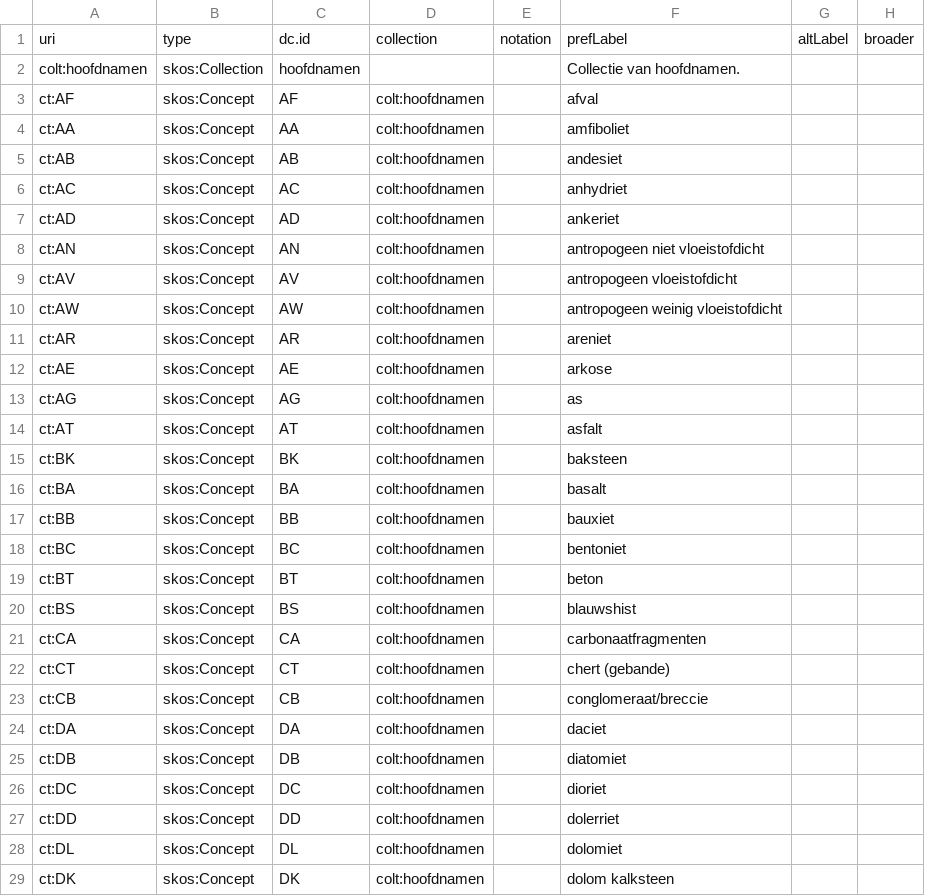
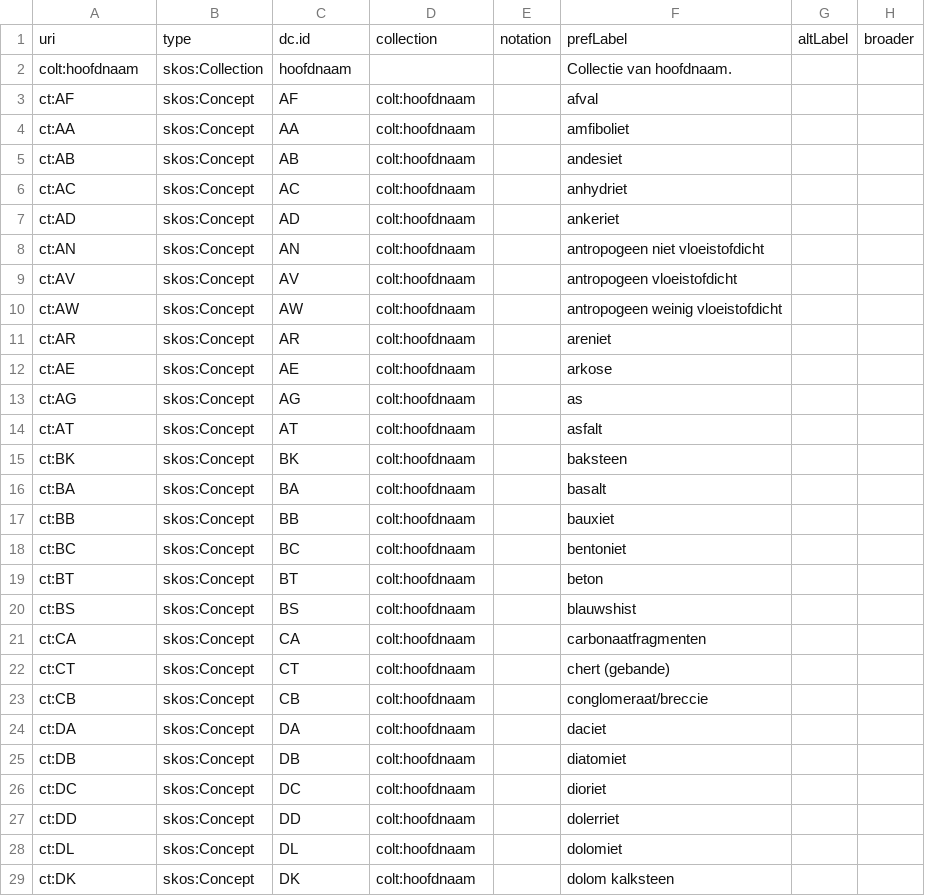
Before and after one commit to bodemenondergrond/codelijst-hoofdnaam, a CSV file: src/main/resources/source/codelijst_source.csv, drawn as a sheet; only a part is shown; the diff covers the shown part only; the diff names each change by its address in the sheet, - before the commit and + after, or states it on an @@ line.

```diff
--- a/src/main/resources/source/codelijst_source.csv
+++ b/src/main/resources/source/codelijst_source.csv
-A2: colt:hoofdnamen
+A2: colt:hoofdnaam
-C2: hoofdnamen
+C2: hoofdnaam
-F2: Collectie van hoofdnamen.
+F2: Collectie van hoofdnaam.
-D3:D29: colt:hoofdnamen
+D3:D29: colt:hoofdnaam
```
Also changed, not shown: 101 edited cells elsewhere in this file, src/main/resources/source/dataset_source.csv, 31 other files.
